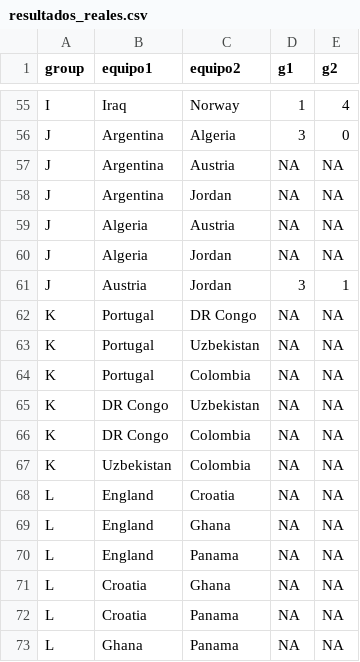
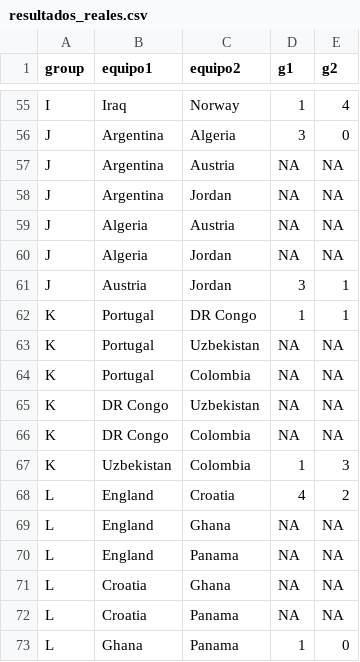
Before and after one commit to CapStats-ML/Mod-Jerarquico-Bayesiano-Mundial, a CSV file: data/live/resultados_reales.csv, drawn as a sheet; only a part is shown, gaps mark what is left out; the diff covers the shown part only.

```diff
--- a/data/live/resultados_reales.csv
+++ b/data/live/resultados_reales.csv
@@ -61,3 +61,3 @@ J,Algeria,Jordan,NA,NA
 J,Austria,Jordan,3,1
-K,Portugal,DR Congo,NA,NA
+K,Portugal,DR Congo,1,1
 K,Portugal,Uzbekistan,NA,NA
@@ -66,4 +66,4 @@ K,DR Congo,Uzbekistan,NA,NA
 K,DR Congo,Colombia,NA,NA
-K,Uzbekistan,Colombia,NA,NA
-L,England,Croatia,NA,NA
+K,Uzbekistan,Colombia,1,3
+L,England,Croatia,4,2
 L,England,Ghana,NA,NA
@@ -72,2 +72,2 @@ L,Croatia,Ghana,NA,NA
 L,Croatia,Panama,NA,NA
-L,Ghana,Panama,NA,NA
+L,Ghana,Panama,1,0
```
Also changed, not shown: 32 edited cells elsewhere in this file, output/tables/knockout_probs.csv, output/tables/match_summary_pendientes.csv, 8 other files.
